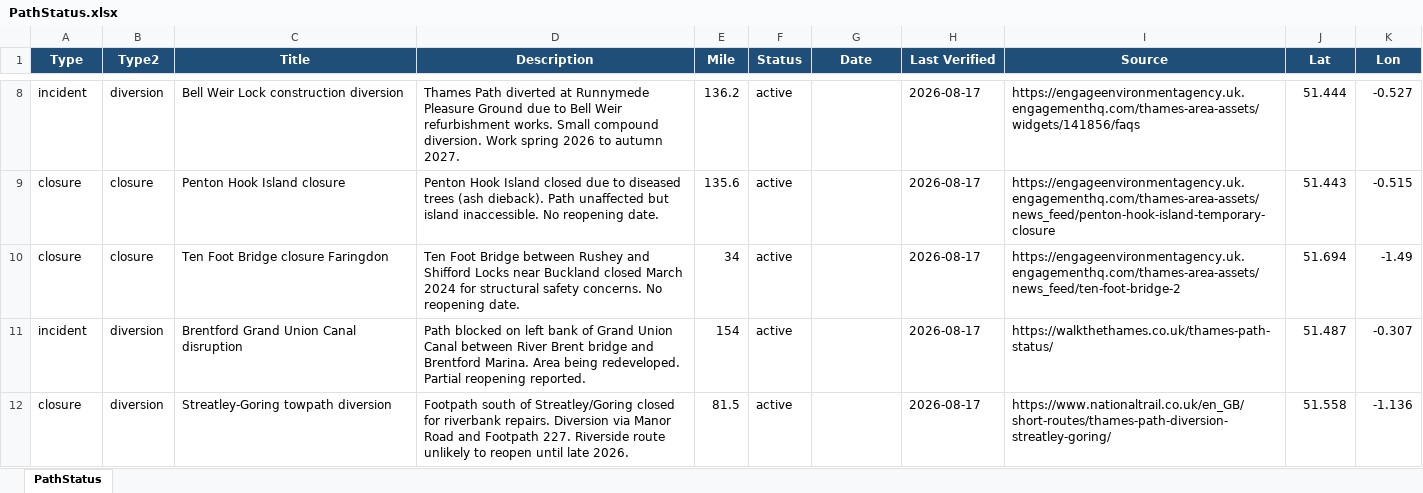
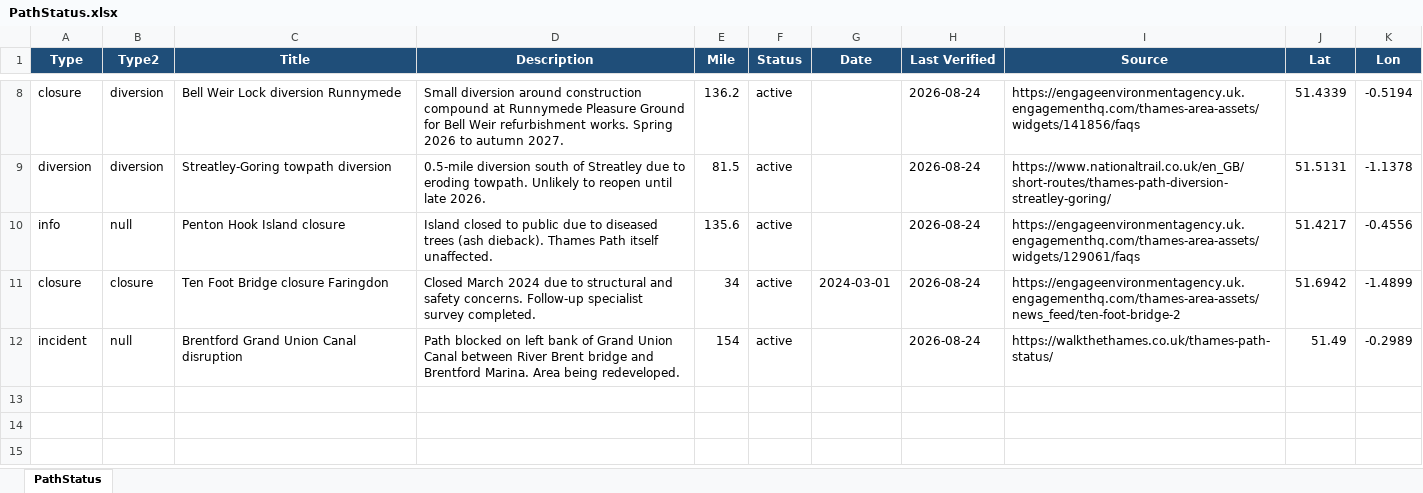
Before and after one commit to mattgage76/thames-path-status, an Excel workbook: PathStatus.xlsx, sheet PathStatus, drawn as a sheet; only a part is shown, gaps mark what is left out; values as stored, in another font and other column widths than the file's, no borders; removed rows and columns are numbered as before the commit, all else as after; the diff covers the shown part only; the diff names each change by its address in the sheet, - before the commit and + after, or states it on an @@ line.

Commit message:
Auto-update: Thames Path status 2026-08-24

```diff
--- a/PathStatus.xlsx (sheet PathStatus)
+++ b/PathStatus.xlsx (sheet PathStatus)
-A8 (Type): incident
+A8 (Type): closure
-C8 (Title): Bell Weir Lock construction diversion
+C8 (Title): Bell Weir Lock diversion Runnymede
-D8 (Description): Thames Path diverted at Runnymede Pleasure Ground due to Bell Weir refurbishment works. Small compound diversion. Work spring 2026 to…
+D8 (Description): Small diversion around construction compound at Runnymede Pleasure Ground for Bell Weir refurbishment works. Spring 2026 to…
-H8 (Last Verified): 2026-08-17
+H8 (Last Verified): 2026-08-24
-J8 (Lat): 51.444
+J8 (Lat): 51.4339
-K8 (Lon): -0.527
+K8 (Lon): -0.5194
+row 9: diversion | diversion | Streatley-Goring towpath diversion | 0.5-mile diversion south of Streatley due to eroding towpath. Unlikely to reopen until late 2026. | 81.5 | active |  | 2026-08-24 | https://www.nationaltrail.co.uk/en_GB/short-routes/thames-path-diversion-streatley-goring/ | 51.5131 | -1.1378
-A10 (Type): closure
+A10 (Type): info
-B10 (Type2): closure
+B10 (Type2): null
-D10 (Description): Penton Hook Island closed due to diseased trees (ash dieback). Path unaffected but island inaccessible. No reopening date.
+D10 (Description): Island closed to public due to diseased trees (ash dieback). Thames Path itself unaffected.
-H10:H12 (Last Verified): 2026-08-17
+H10:H12 (Last Verified): 2026-08-24
-I10 (Source): https://engageenvironmentagency.uk.engagementhq.com/thames-area-assets/news_feed/penton-hook-island-temporary-closure
+I10 (Source): https://engageenvironmentagency.uk.engagementhq.com/thames-area-assets/widgets/129061/faqs
-J10 (Lat): 51.443
+J10 (Lat): 51.4217
-K10 (Lon): -0.515
+K10 (Lon): -0.4556
-D11 (Description): Ten Foot Bridge between Rushey and Shifford Locks near Buckland closed March 2024 for structural safety concerns. No reopening date.
+D11 (Description): Closed March 2024 due to structural and safety concerns. Follow-up specialist survey completed.
-G11 (Date): (empty)
+G11 (Date): 2024-03-01
-J11 (Lat): 51.694
+J11 (Lat): 51.6942
-K11 (Lon): -1.49
+K11 (Lon): -1.4899
-B12 (Type2): diversion
+B12 (Type2): null
-D12 (Description): …being redeveloped. Partial reopening reported.
+D12 (Description): …being redeveloped.
-J12 (Lat): 51.487
+J12 (Lat): 51.49
-K12 (Lon): -0.307
+K12 (Lon): -0.2989
-row 12: closure | diversion | Streatley-Goring towpath diversion | Footpath south of Streatley/Goring closed for riverbank repairs. Diversion via Manor Road and Footpath 227. Riverside route unlikely to reopen until late 2026. | 81.5 | active |  | 2026-08-17 | https://www.nationaltrail.co.uk/en_GB/short-routes/thames-path-diversion-streatley-goring/ | 51.558 | -1.136
```
Also changed, not shown: 36 edited cells elsewhere in this sheet, 2 other files.
